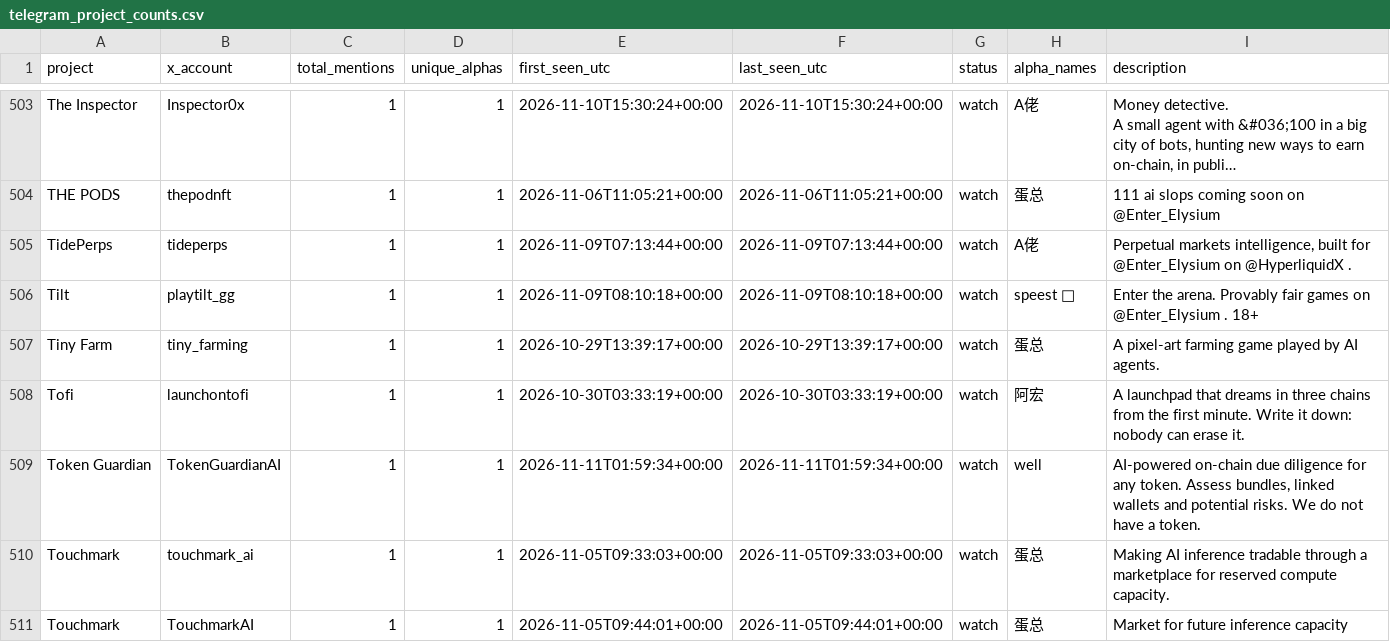
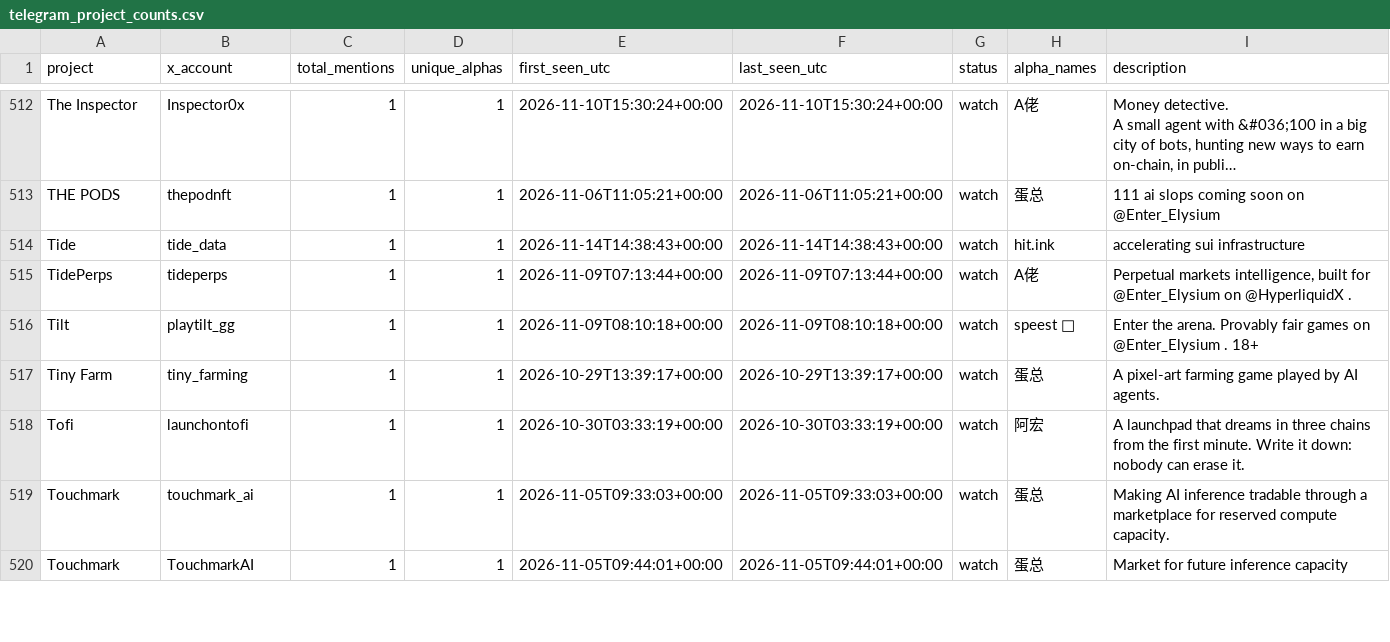
Before and after one commit to llzzqq111/alpha-monitor, a CSV file: telegram_project_counts.csv, drawn as a sheet; only a part is shown, gaps mark what is left out; long unchanged cells end in …; removed rows and columns are numbered as before the commit, all else as after; the diff covers the shown part only; the diff names each change by its address in the sheet, - before the commit and + after, or states it on an @@ line.

```diff
--- a/telegram_project_counts.csv
+++ b/telegram_project_counts.csv
+row 514: Tide | tide_data | 1 | 1 | 2026-11-14T14:38:43+00:00 | 2026-11-14T14:38:43+00:00 | watch | hit.ink | accelerating sui infrastructure
-row 509: Token Guardian | TokenGuardianAI | 1 | 1 | 2026-11-11T01:59:34+00:00 | 2026-11-11T01:59:34+00:00 | watch | well | AI-powered on-chain due diligence for any token. Assess bundles, linked wallets and potential risks. We do not have a token.
```
Also changed, not shown: 13 added rows and 4 removed rows elsewhere in this file, 5 other files.
